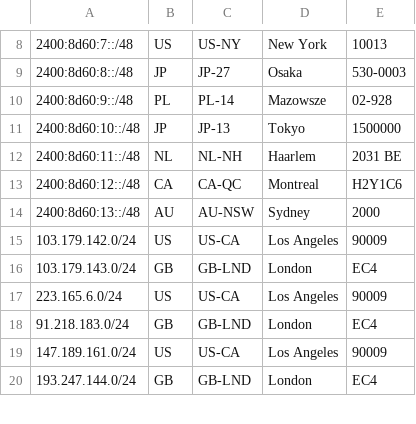
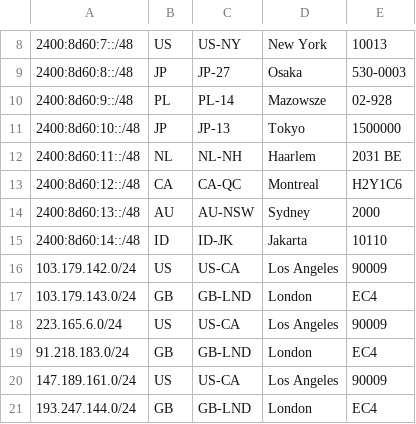
Before and after one commit to evoxt/geofeed, a CSV file: geofeed.csv, drawn as a sheet; only a part is shown, gaps mark what is left out.

Commit message:
Update geofeed.csv

```diff
--- a/geofeed.csv
+++ b/geofeed.csv
@@ -14,2 +14,3 @@
 2400:8d60:13::/48,AU,AU-NSW,Sydney,2000
+2400:8d60:14::/48,ID,ID-JK,Jakarta,10110
 103.179.142.0/24,US,US-CA,Los Angeles,90009
```
